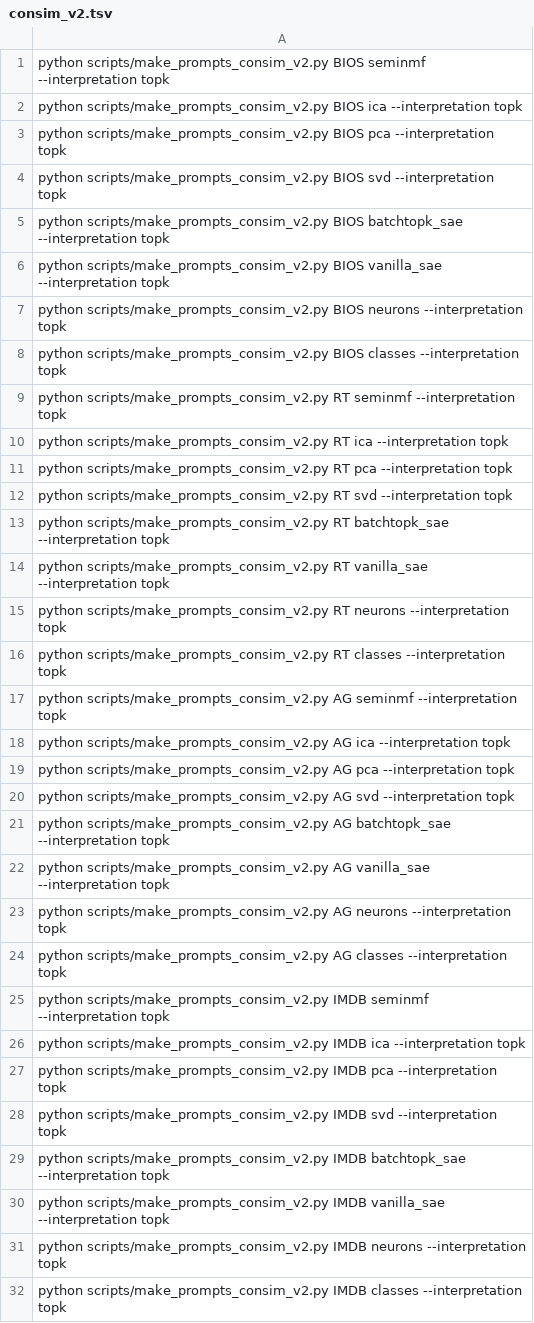
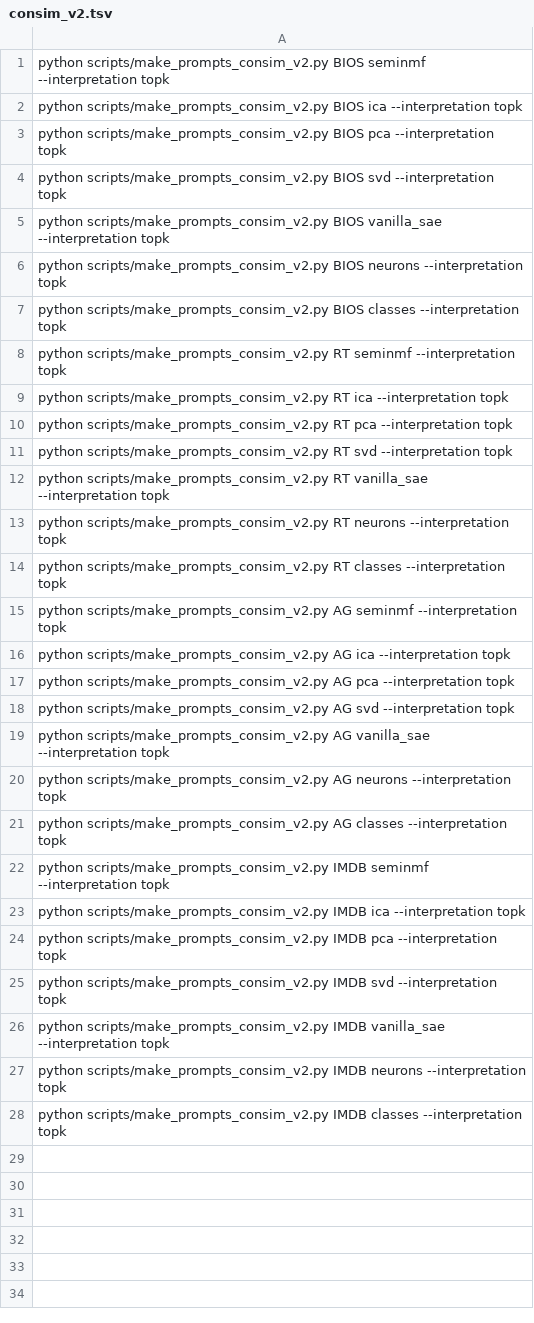
Before and after one commit to AntoninPoche/simulatability_shortcut, a TSV file: manifests/consim_v2.tsv, drawn as a sheet; the diff names each change by its address in the sheet, - before the commit and + after, or states it on an @@ line.

```diff
--- a/manifests/consim_v2.tsv
+++ b/manifests/consim_v2.tsv
-row 5: python scripts/make_prompts_consim_v2.py BIOS batchtopk_sae --interpretation topk
-row 13: python scripts/make_prompts_consim_v2.py RT batchtopk_sae --interpretation topk
-row 21: python scripts/make_prompts_consim_v2.py AG batchtopk_sae --interpretation topk
-row 29: python scripts/make_prompts_consim_v2.py IMDB batchtopk_sae --interpretation topk
```
Also changed, not shown: manifests/concepts.tsv, 6 other files.
